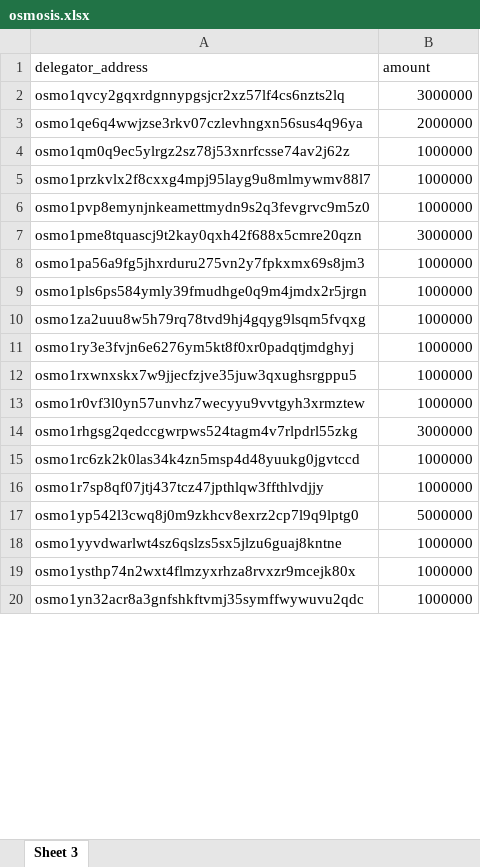
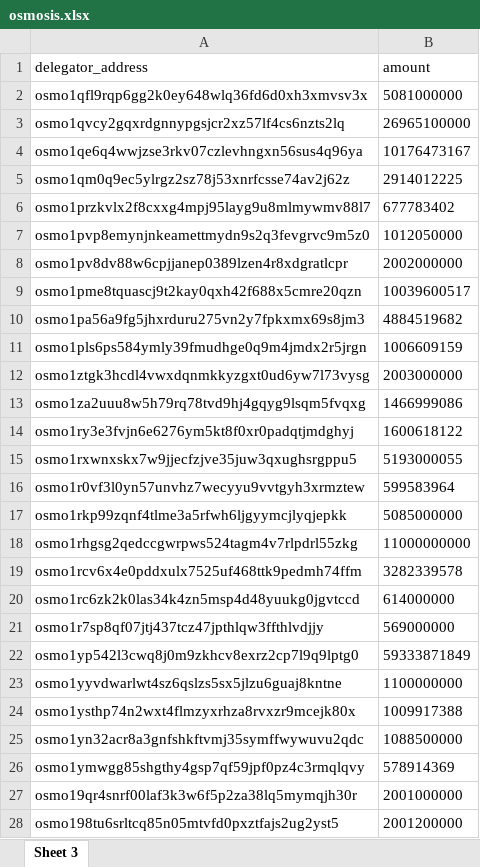
Before and after one commit to olimdzhon/script, an Excel workbook: osmosis.xlsx, sheet Sheet 3, drawn as a sheet; only a part is shown; values as stored, in another font and other column widths than the file's, no borders; addresses are those after the commit; the diff covers the shown part only; the diff names each change by its address in the sheet, - before the commit and + after, or states it on an @@ line.

```diff
--- a/osmosis.xlsx (sheet Sheet 3)
+++ b/osmosis.xlsx (sheet Sheet 3)
+row 2: osmo1qfl9rqp6gg2k0ey648wlq36fd6d0xh3xmvsv3x | 5081000000
-B3 (amount): 3000000
+B3 (amount): 26965100000
-B4 (amount): 2000000
+B4 (amount): 10176473167
-B5 (amount): 1000000
+B5 (amount): 2914012225
-B6 (amount): 1000000
+B6 (amount): 677783402
-B7 (amount): 1000000
+B7 (amount): 1012050000
+row 8: osmo1pv8dv88w6cpjjanep0389lzen4r8xdgratlcpr | 2002000000
-B9 (amount): 3000000
+B9 (amount): 10039600517
-B10 (amount): 1000000
+B10 (amount): 4884519682
-B11 (amount): 1000000
+B11 (amount): 1006609159
+row 12: osmo1ztgk3hcdl4vwxdqnmkkyzgxt0ud6yw7l73vysg | 2003000000
-B13 (amount): 1000000
+B13 (amount): 1466999086
-B14 (amount): 1000000
+B14 (amount): 1600618122
-B15 (amount): 1000000
+B15 (amount): 5193000055
-B16 (amount): 1000000
+B16 (amount): 599583964
+row 17: osmo1rkp99zqnf4tlme3a5rfwh6ljgyymcjlyqjepkk | 5085000000
-B18 (amount): 3000000
+B18 (amount): 11000000000
+row 19: osmo1rcv6x4e0pddxulx7525uf468ttk9pedmh74ffm | 3282339578
-B20 (amount): 1000000
+B20 (amount): 614000000
-B21 (amount): 1000000
+B21 (amount): 569000000
-B22 (amount): 5000000
+B22 (amount): 59333871849
-B23 (amount): 1000000
+B23 (amount): 1100000000
-B24 (amount): 1000000
+B24 (amount): 1009917388
-B25 (amount): 1000000
+B25 (amount): 1088500000
+row 26: osmo1ymwgg85shgthy4gsp7qf59jpf0pz4c3rmqlqvy | 578914369
+row 27: osmo19qr4snrf00laf3k3w6f5p2za38lq5mymqjh30r | 2001000000
+row 28: osmo198tu6srltcq85n05mtvfd0pxztfajs2ug2yst5 | 2001200000
```
Also changed, not shown: 61 added rows, 27 removed rows and 63 edited cells elsewhere in this sheet, 1.xlsx, atom.xlsx, 11 other files.
